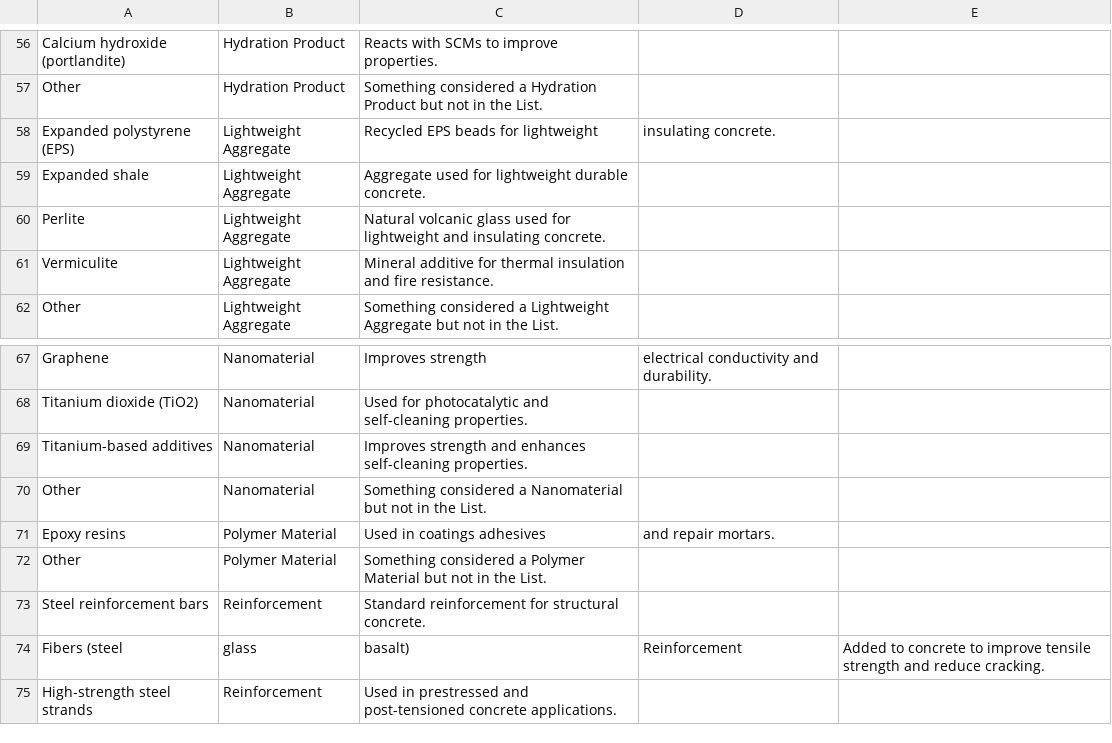
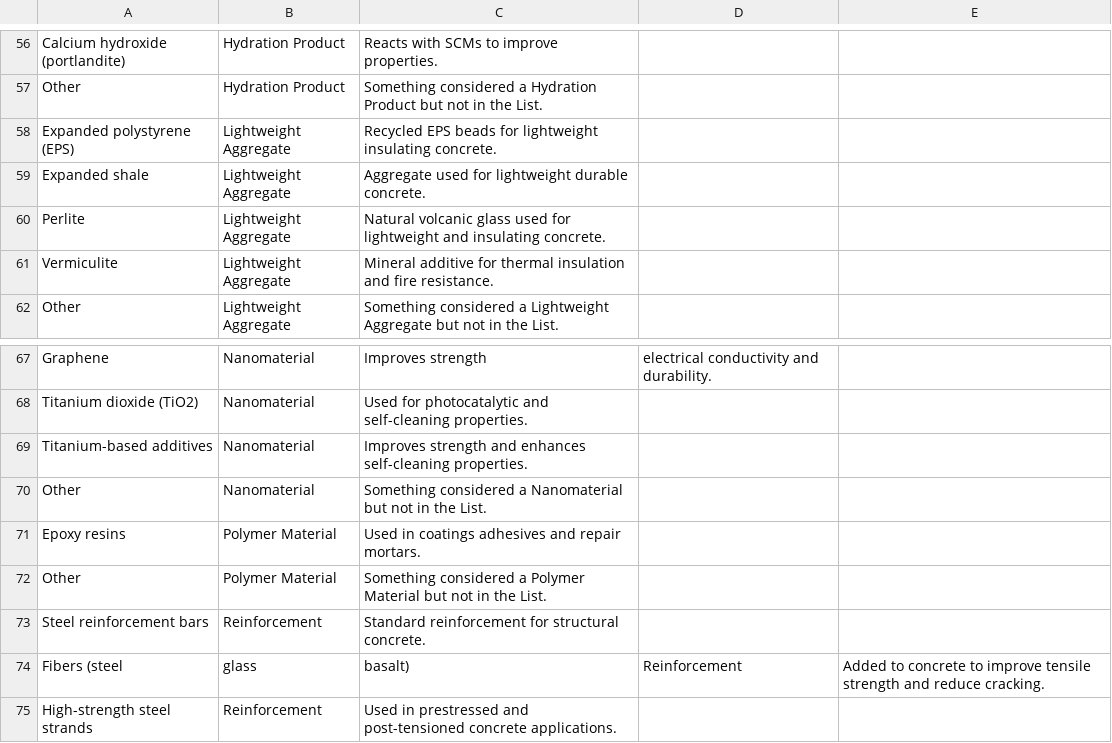
Before and after one commit to TManninger-smg/SMDC, a CSV file: Materials.CSV, drawn as a sheet; only a part is shown, gaps mark what is left out.

Commit message:
Update Materials.CSV

```diff
--- a/Materials.CSV
+++ b/Materials.CSV
@@ -57,3 +57,3 @@ Calcium hydroxide (portlandite),Hydration Product,Reacts with SCMs to improve pr
 Other,Hydration Product,Something considered a Hydration Product but not in the List.
-Expanded polystyrene (EPS),Lightweight Aggregate,Recycled EPS beads for lightweight, insulating concrete.
+Expanded polystyrene (EPS),Lightweight Aggregate,Recycled EPS beads for lightweight insulating concrete.
 Expanded shale,Lightweight Aggregate,Aggregate used for lightweight durable concrete.
@@ -70,3 +70,3 @@ Titanium-based additives,Nanomaterial,Improves strength and enhances self-cleani
 Other,Nanomaterial,Something considered a Nanomaterial but not in the List.
-Epoxy resins,Polymer Material,Used in coatings adhesives, and repair mortars.
+Epoxy resins,Polymer Material,Used in coatings adhesives and repair mortars.
 Other,Polymer Material,Something considered a Polymer Material but not in the List.
```
